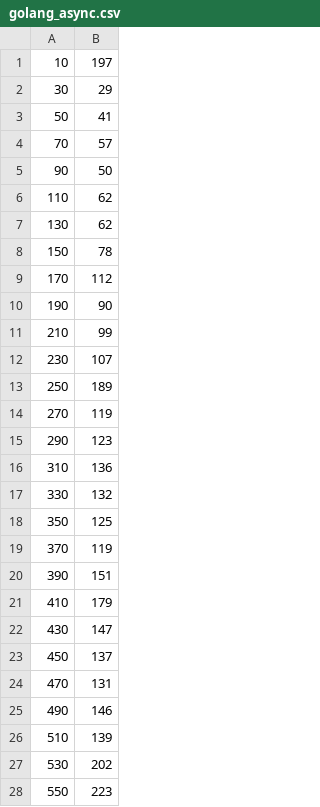
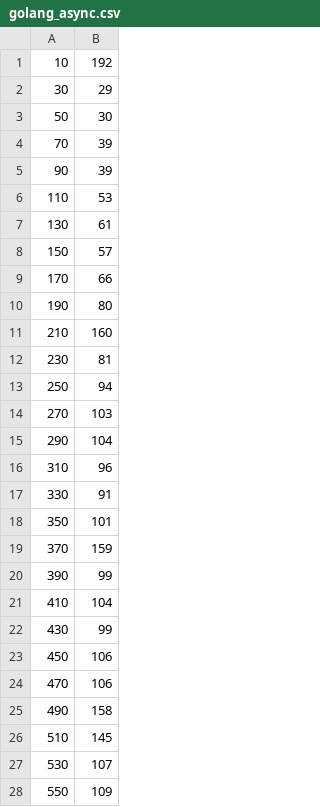
Before and after one commit to bobfang1992/async-test, a CSV file: golang_async.csv, drawn as a sheet; only a part is shown; the diff covers the shown part only.

```diff
--- a/golang_async.csv
+++ b/golang_async.csv
@@ -1,28 +1,28 @@
-10,197
+10,192
 30,29
-50,41
-70,57
-90,50
-110,62
-130,62
-150,78
-170,112
-190,90
-210,99
-230,107
-250,189
-270,119
-290,123
-310,136
-330,132
-350,125
-370,119
-390,151
-410,179
-430,147
-450,137
-470,131
-490,146
-510,139
-530,202
-550,223
+50,30
+70,39
+90,39
+110,53
+130,61
+150,57
+170,66
+190,80
+210,160
+230,81
+250,94
+270,103
+290,104
+310,96
+330,91
+350,101
+370,159
+390,99
+410,104
+430,99
+450,106
+470,106
+490,158
+510,145
+530,107
+550,109
```
Also changed, not shown: 40 added rows and 12 edited cells elsewhere in this file, 4 other files.
